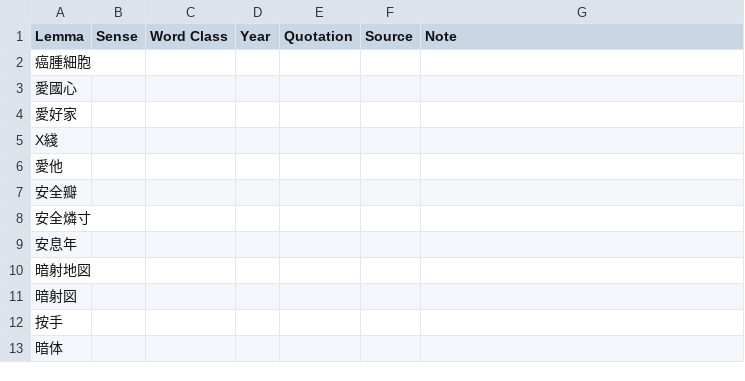
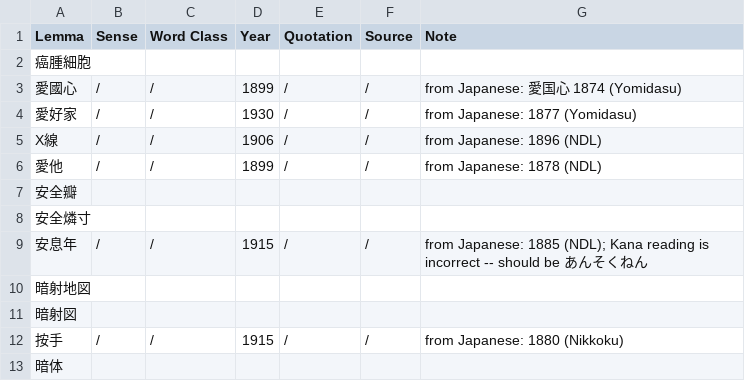
Before and after one commit to t18d/HuangSupplement, a CSV file: obsolete.csv, drawn as a sheet; only a part is shown; the diff covers the shown part only.

Commit message:
Add愛國心 愛好家 愛他 奥付 安息年 按手 暗黙

```diff
--- a/obsolete.csv
+++ b/obsolete.csv
@@ -2,12 +2,12 @@ Lemma,Sense,Word Class,Year,Quotation,Source,Note
 癌腫細胞,,,,,,
-愛國心,,,,,,
-愛好家,,,,,,
-X綫,,,,,,
-愛他,,,,,,
+愛國心,/,/,1899,/,/,from Japanese: 愛国心　1874 (Yomidasu)
+愛好家,/,/,1930,/,/,from Japanese: 1877 (Yomidasu)
+X線,/,/,1906,/,/,from Japanese: 1896 (NDL)
+愛他,/,/,1899,/,/,from Japanese: 1878 (NDL)
 安全瓣,,,,,,
 安全燐寸,,,,,,
-安息年,,,,,,
+安息年,/,/,1915,/,/,from Japanese: 1885 (NDL); Kana reading is incorrect -- should be あんそくねん
 暗射地図,,,,,,
 暗射図,,,,,,
-按手,,,,,,
+按手,/,/,1915,/,/,from Japanese: 1880 (Nikkoku)
 暗体,,,,,,
```
Also changed, not shown: 12 edited cells elsewhere in this file.
